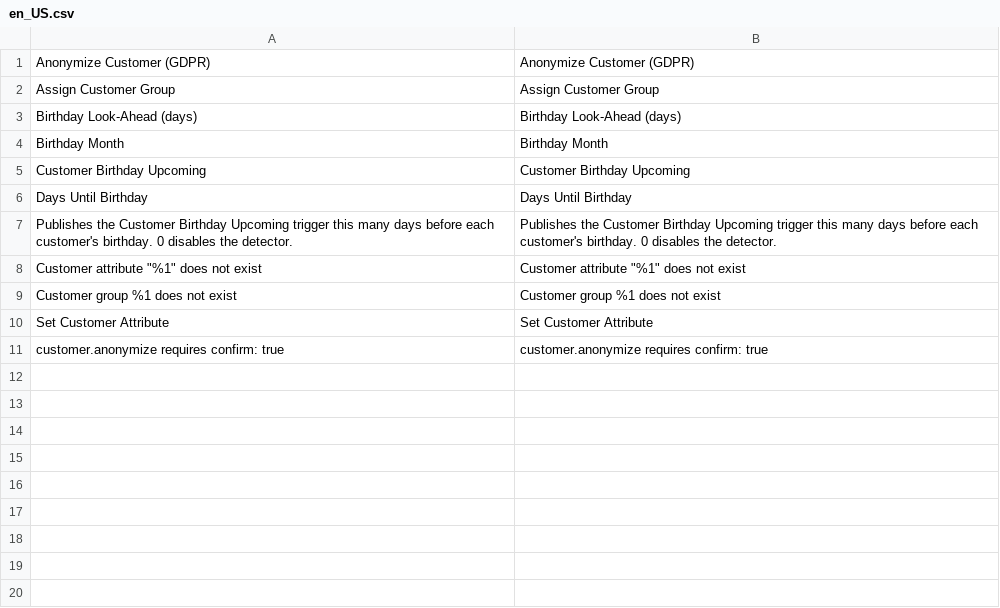
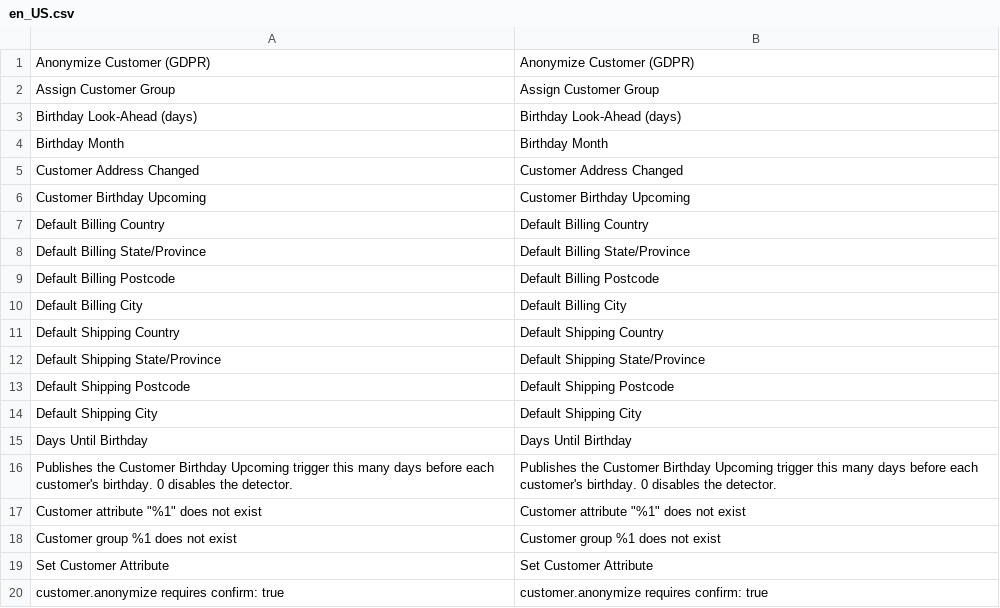
Before and after one commit to mage-os-lab/magento-workflows, a CSV file: src/module-workflows-customer/i18n/en_US.csv, drawn as a sheet.

```diff
--- a/src/module-workflows-customer/i18n/en_US.csv
+++ b/src/module-workflows-customer/i18n/en_US.csv
@@ -4,3 +4,12 @@
 "Birthday Month","Birthday Month"
+"Customer Address Changed","Customer Address Changed"
 "Customer Birthday Upcoming","Customer Birthday Upcoming"
+"Default Billing Country","Default Billing Country"
+"Default Billing State/Province","Default Billing State/Province"
+"Default Billing Postcode","Default Billing Postcode"
+"Default Billing City","Default Billing City"
+"Default Shipping Country","Default Shipping Country"
+"Default Shipping State/Province","Default Shipping State/Province"
+"Default Shipping Postcode","Default Shipping Postcode"
+"Default Shipping City","Default Shipping City"
 "Days Until Birthday","Days Until Birthday"
```
Also changed, not shown: 12 other files.
